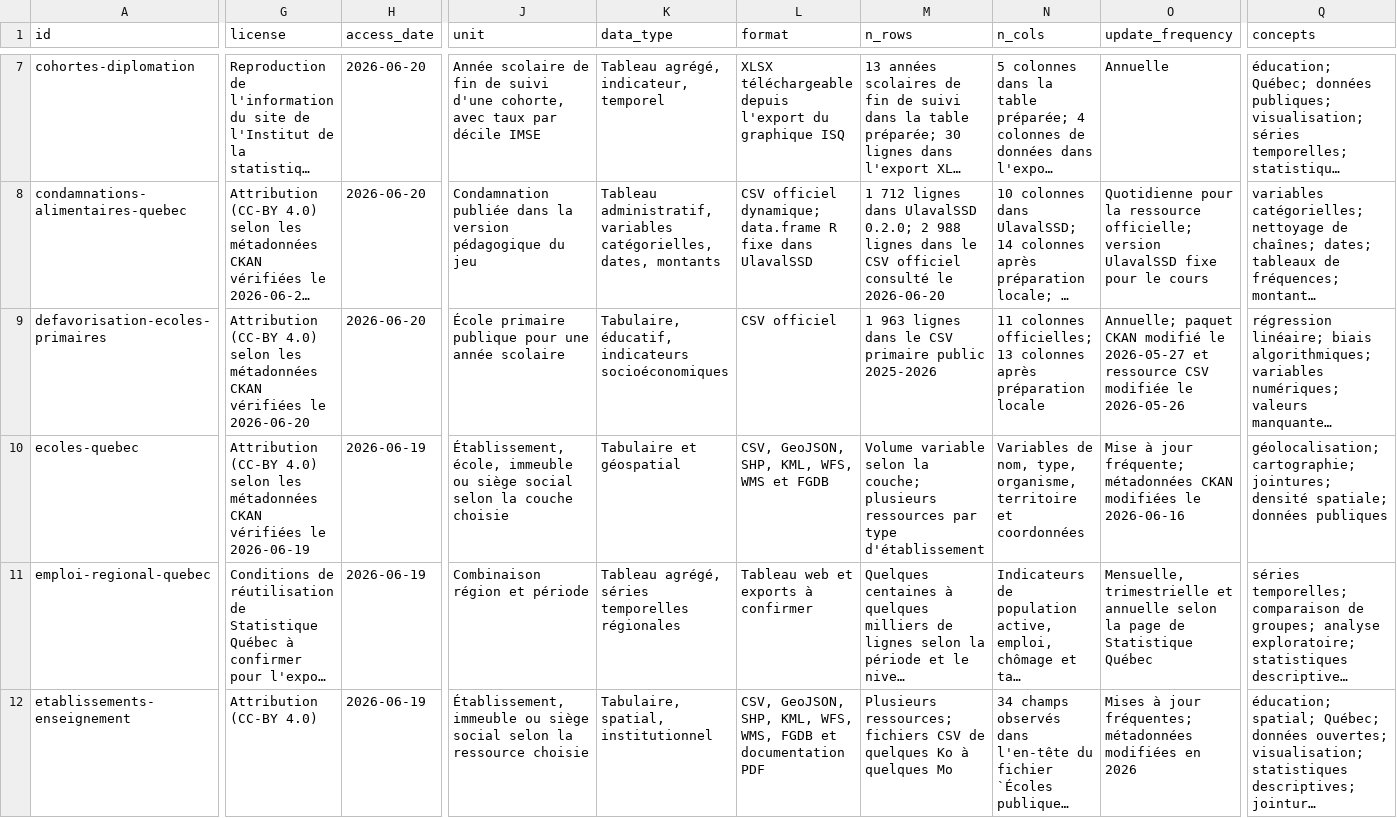
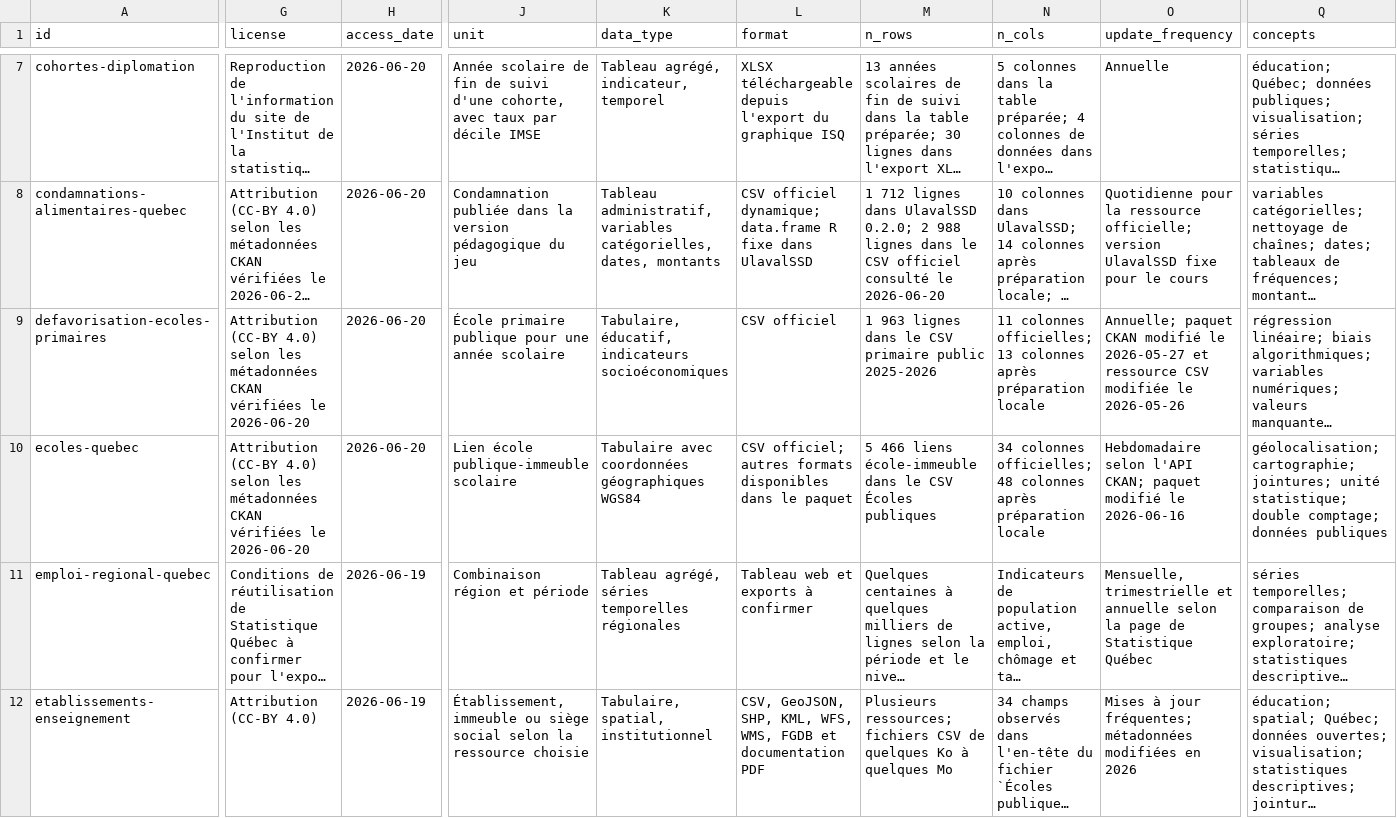
Before and after one commit to AurelienNicosiaULaval/donnees-bleues, a CSV file: data/metadata/catalogue.csv, drawn as a sheet; only a part is shown, gaps mark what is left out; long unchanged cells end in …; the diff covers the shown part only; the diff names each change by its address in the sheet, - before the commit and + after, or states it on an @@ line.

```diff
--- a/data/metadata/catalogue.csv
+++ b/data/metadata/catalogue.csv
-G10 (license): …vérifiées le 2026-06-19
+G10 (license): …vérifiées le 2026-06-20
-H10 (access_date): 2026-06-19
+H10 (access_date): 2026-06-20
-J10 (unit): Établissement, école, immeuble ou siège social selon la couche choisie
+J10 (unit): Lien école publique-immeuble scolaire
-K10 (data_type): Tabulaire et géospatial
+K10 (data_type): Tabulaire avec coordonnées géographiques WGS84
-L10 (format): CSV, GeoJSON, SHP, KML, WFS, WMS et FGDB
+L10 (format): CSV officiel; autres formats disponibles dans le paquet
-M10 (n_rows): Volume variable selon la couche; plusieurs ressources par type d'établissement
+M10 (n_rows): 5 466 liens école-immeuble dans le CSV Écoles publiques
-N10 (n_cols): Variables de nom, type, organisme, territoire et coordonnées
+N10 (n_cols): 34 colonnes officielles; 48 colonnes après préparation locale
-O10 (update_frequency): Mise à jour fréquente; métadonnées CKAN modifiées le 2026-06-16
+O10 (update_frequency): Hebdomadaire selon l'API CKAN; paquet modifié le 2026-06-16
-Q10 (concepts): …cartographie; jointures; densité spatiale; données publiques
+Q10 (concepts): …cartographie; jointures; unité statistique; double comptage; données publiques
```
Also changed, not shown: 5 edited cells elsewhere in this file, data/metadata/catalogue_activites.csv, 18 other files.
